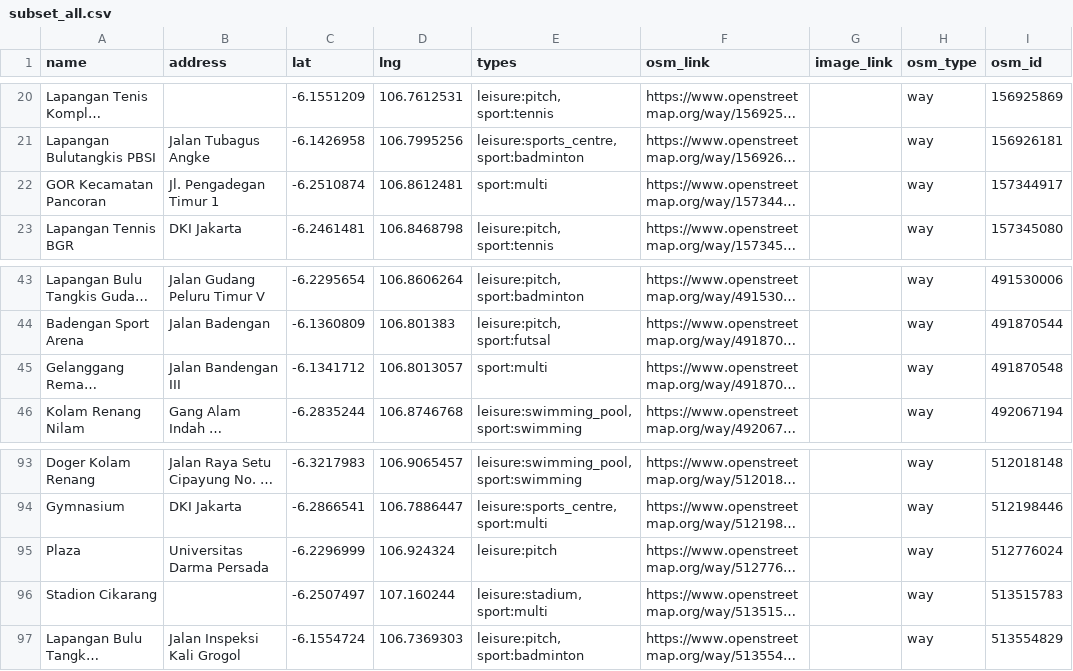
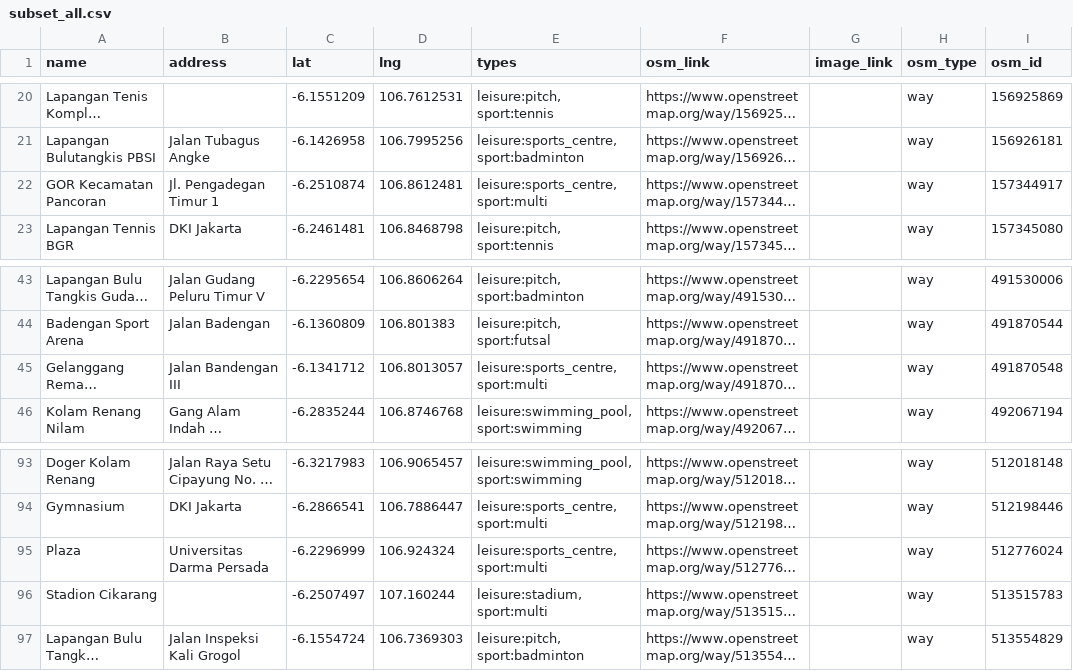
Before and after one commit to pbp-c11/FitMatrix, a CSV file: data to be injected/subset_all.csv, drawn as a sheet; only a part is shown, gaps mark what is left out; long unchanged cells end in …; the diff names each change by its address in the sheet, - before the commit and + after, or states it on an @@ line.

```diff
--- a/data to be injected/subset_all.csv
+++ b/data to be injected/subset_all.csv
-E22 (types): sport:multi
+E22 (types): leisure:sports_centre, sport:multi
-E45 (types): sport:multi
+E45 (types): leisure:sports_centre, sport:multi
-E95 (types): leisure:pitch
+E95 (types): leisure:sports_centre, sport:multi
```
Also changed, not shown: 46 other files.
